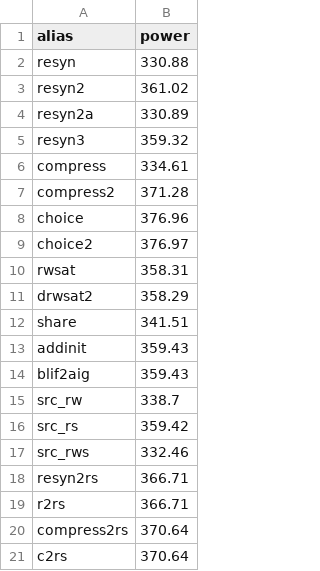
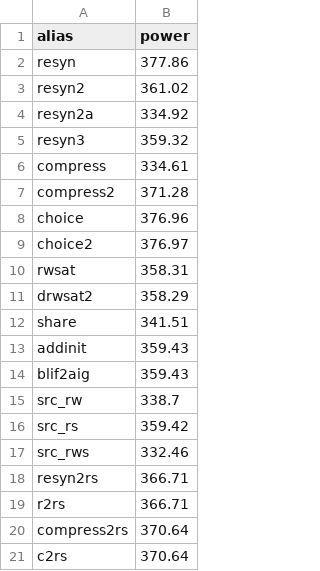
Before and after one commit to AryanK05/Power_Synthesis, a CSV file: abcStats_withmap/ss_pcm.csv, drawn as a sheet.

```diff
--- a/abcStats_withmap/ss_pcm.csv
+++ b/abcStats_withmap/ss_pcm.csv
@@ -1,5 +1,5 @@
 alias,power
-resyn,330.88
+resyn,377.86
 resyn2,361.02
-resyn2a,330.89
+resyn2a,334.92
 resyn3,359.32
```
Also changed, not shown: abcStats_withmap/i2c.csv, abcStats_withmap/sasc.csv, 4 other files.
